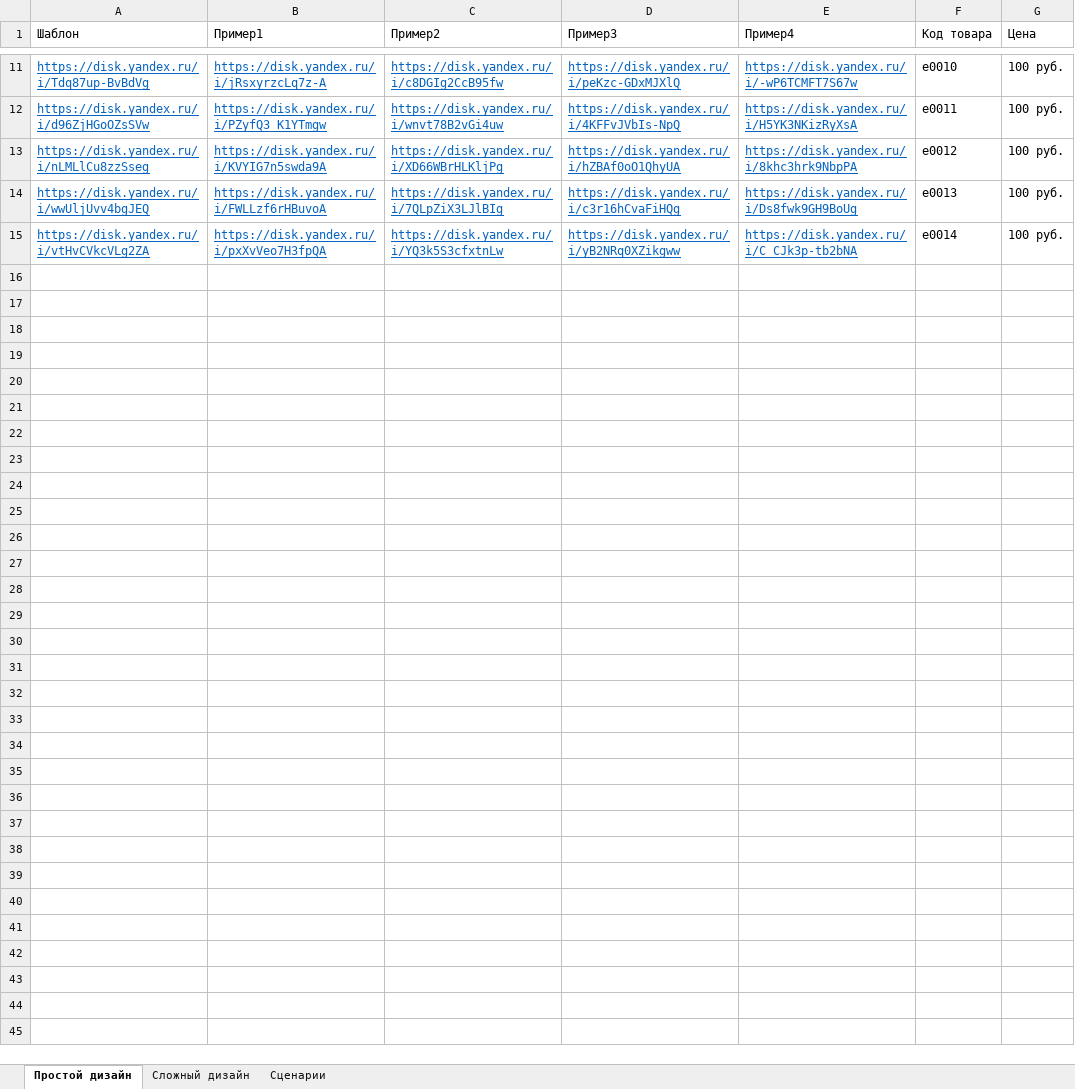
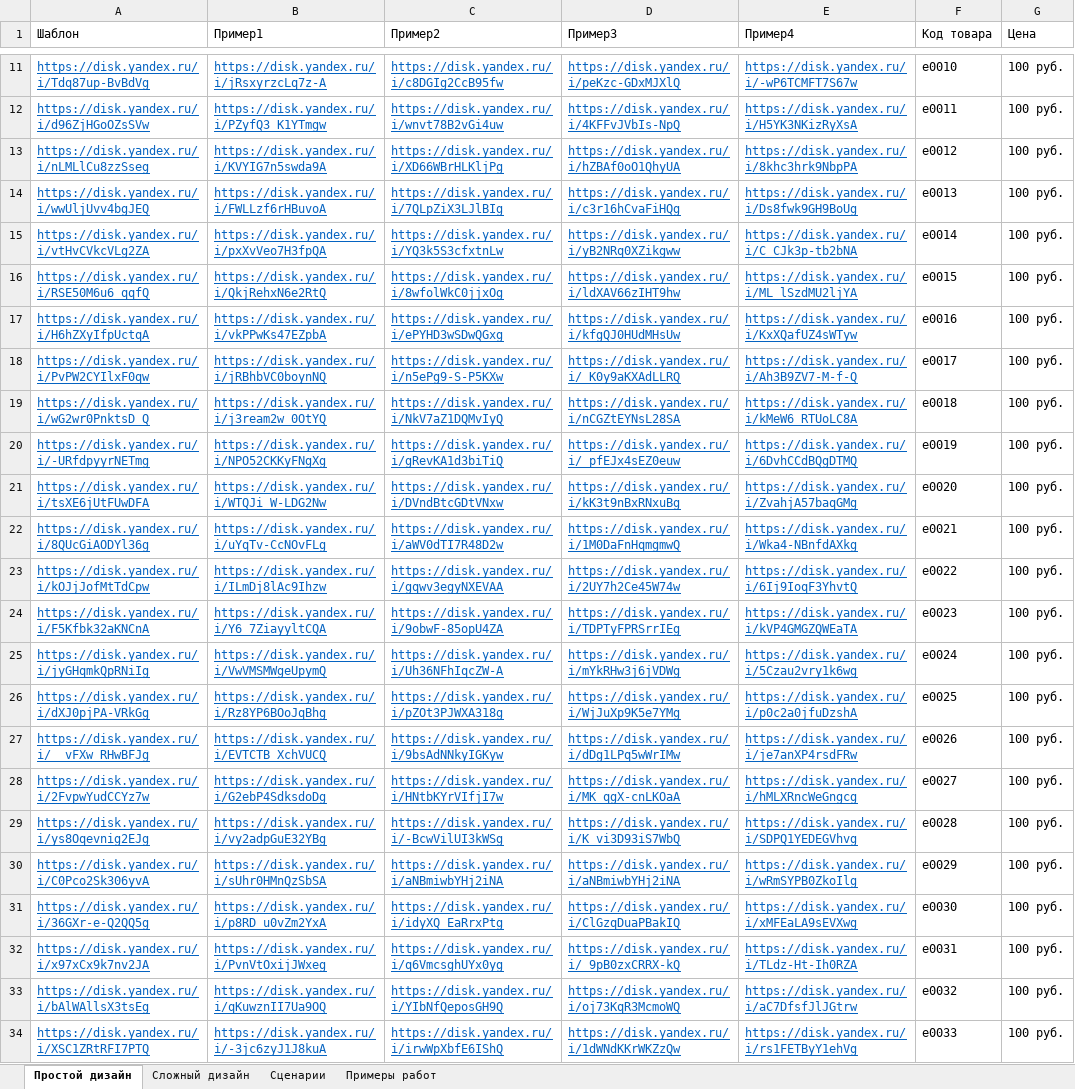
Before and after one commit to newmersedez/AiogramBot, an Excel workbook: aiogram_bot/resources/images.xlsx, sheet Простой дизайн, drawn as a sheet; only a part is shown, gaps mark what is left out; values as stored, in another font and other column widths than the file's, no borders; charts and pictures not drawn; the diff covers the shown part only; the diff names each change by its address in the sheet, - before the commit and + after, or states it on an @@ line.

```diff
--- a/aiogram_bot/resources/images.xlsx (sheet Простой дизайн)
+++ b/aiogram_bot/resources/images.xlsx (sheet Простой дизайн)
+sheet tab: Примеры работ
+row 16: https://disk.yandex.ru/i/RSE50M6u6_qqfQ | https://disk.yandex.ru/i/QkjRehxN6e2RtQ | https://disk.yandex.ru/i/8wfolWkC0jjxOg | https://disk.yandex.ru/i/ldXAV66zIHT9hw | https://disk.yandex.ru/i/ML_lSzdMU2ljYA | e0015 | 100 руб.
+row 17: https://disk.yandex.ru/i/H6hZXyIfpUctqA | https://disk.yandex.ru/i/vkPPwKs47EZpbA | https://disk.yandex.ru/i/ePYHD3wSDwQGxg | https://disk.yandex.ru/i/kfgQJ0HUdMHsUw | https://disk.yandex.ru/i/KxXQafUZ4sWTyw | e0016 | 100 руб.
+row 18: https://disk.yandex.ru/i/PvPW2CYIlxF0qw | https://disk.yandex.ru/i/jRBhbVC0boynNQ | https://disk.yandex.ru/i/n5ePg9-S-P5KXw | https://disk.yandex.ru/i/_K0y9aKXAdLLRQ | https://disk.yandex.ru/i/Ah3B9ZV7-M-f-Q | e0017 | 100 руб.
+row 19: https://disk.yandex.ru/i/wG2wr0PnktsD_Q | https://disk.yandex.ru/i/j3ream2w_0OtYQ | https://disk.yandex.ru/i/NkV7aZ1DQMvIyQ | https://disk.yandex.ru/i/nCGZtEYNsL28SA | https://disk.yandex.ru/i/kMeW6_RTUoLC8A | e0018 | 100 руб.
+row 20: https://disk.yandex.ru/i/-URfdpyyrNETmg | https://disk.yandex.ru/i/NPO52CKKyFNgXg | https://disk.yandex.ru/i/gRevKA1d3biTiQ | https://disk.yandex.ru/i/_pfEJx4sEZ0euw | https://disk.yandex.ru/i/6DvhCCdBQgDTMQ | e0019 | 100 руб.
+row 21: https://disk.yandex.ru/i/tsXE6jUtFUwDFA | https://disk.yandex.ru/i/WTQJi_W-LDG2Nw | https://disk.yandex.ru/i/DVndBtcGDtVNxw | https://disk.yandex.ru/i/kK3t9nBxRNxuBg | https://disk.yandex.ru/i/ZvahjA57baqGMg | e0020 | 100 руб.
+row 22: https://disk.yandex.ru/i/8QUcGiAODYl36g | https://disk.yandex.ru/i/uYqTv-CcNOvFLg | https://disk.yandex.ru/i/aWV0dTI7R48D2w | https://disk.yandex.ru/i/1M0DaFnHqmgmwQ | https://disk.yandex.ru/i/Wka4-NBnfdAXkg | e0021 | 100 руб.
+row 23: https://disk.yandex.ru/i/kOJjJofMtTdCpw | https://disk.yandex.ru/i/ILmDj8lAc9Ihzw | https://disk.yandex.ru/i/gqwv3egyNXEVAA | https://disk.yandex.ru/i/2UY7h2Ce45W74w | https://disk.yandex.ru/i/6Ij9IoqF3YhvtQ | e0022 | 100 руб.
+row 24: https://disk.yandex.ru/i/F5Kfbk32aKNCnA | https://disk.yandex.ru/i/Y6_7ZiayyltCQA | https://disk.yandex.ru/i/9obwF-85opU4ZA | https://disk.yandex.ru/i/TDPTyFPRSrrIEg | https://disk.yandex.ru/i/kVP4GMGZQWEaTA | e0023 | 100 руб.
+row 25: https://disk.yandex.ru/i/jyGHqmkQpRNiIg | https://disk.yandex.ru/i/VwVMSMWgeUpymQ | https://disk.yandex.ru/i/Uh36NFhIqcZW-A | https://disk.yandex.ru/i/mYkRHw3j6jVDWg | https://disk.yandex.ru/i/5Czau2vry1k6wg | e0024 | 100 руб.
+row 26: https://disk.yandex.ru/i/dXJ0pjPA-VRkGg | https://disk.yandex.ru/i/Rz8YP6BOoJqBhg | https://disk.yandex.ru/i/pZOt3PJWXA318g | https://disk.yandex.ru/i/WjJuXp9K5e7YMg | https://disk.yandex.ru/i/p0c2a0jfuDzshA | e0025 | 100 руб.
+row 27: https://disk.yandex.ru/i/__vFXw_RHwBFJg | https://disk.yandex.ru/i/EVTCTB_XchVUCQ | https://disk.yandex.ru/i/9bsAdNNkyIGKyw | https://disk.yandex.ru/i/dDg1LPq5wWrIMw | https://disk.yandex.ru/i/je7anXP4rsdFRw | e0026 | 100 руб.
+row 28: https://disk.yandex.ru/i/2FvpwYudCCYz7w | https://disk.yandex.ru/i/G2ebP4SdksdoDg | https://disk.yandex.ru/i/HNtbKYrVIfjI7w | https://disk.yandex.ru/i/MK_qgX-cnLKOaA | https://disk.yandex.ru/i/hMLXRncWeGngcg | e0027 | 100 руб.
+row 29: https://disk.yandex.ru/i/ys8Oqevnig2EJg | https://disk.yandex.ru/i/vy2adpGuE32YBg | https://disk.yandex.ru/i/-BcwVilUI3kWSg | https://disk.yandex.ru/i/K_vi3D93iS7WbQ | https://disk.yandex.ru/i/SDPQ1YEDEGVhvg | e0028 | 100 руб.
+row 30: https://disk.yandex.ru/i/C0Pco2Sk306yvA | https://disk.yandex.ru/i/sUhr0HMnQzSbSA | https://disk.yandex.ru/i/aNBmiwbYHj2iNA | https://disk.yandex.ru/i/aNBmiwbYHj2iNA | https://disk.yandex.ru/i/wRmSYPB0ZkoIlg | e0029 | 100 руб.
+row 31: https://disk.yandex.ru/i/36GXr-e-Q2QQ5g | https://disk.yandex.ru/i/p8RD_u0vZm2YxA | https://disk.yandex.ru/i/idyXQ_EaRrxPtg | https://disk.yandex.ru/i/ClGzqDuaPBakIQ | https://disk.yandex.ru/i/xMFEaLA9sEVXwg | e0030 | 100 руб.
+row 32: https://disk.yandex.ru/i/x97xCx9k7nv2JA | https://disk.yandex.ru/i/PvnVtOxijJWxeg | https://disk.yandex.ru/i/q6VmcsghUYx0yg | https://disk.yandex.ru/i/_9pB0zxCRRX-kQ | https://disk.yandex.ru/i/TLdz-Ht-Ih0RZA | e0031 | 100 руб.
+row 33: https://disk.yandex.ru/i/bAlWAllsX3tsEg | https://disk.yandex.ru/i/qKuwznII7Ua9OQ | https://disk.yandex.ru/i/YIbNfQeposGH9Q | https://disk.yandex.ru/i/oj73KqR3McmoWQ | https://disk.yandex.ru/i/aC7DfsfJlJGtrw | e0032 | 100 руб.
+row 34: https://disk.yandex.ru/i/XSC1ZRtRFI7PTQ | https://disk.yandex.ru/i/-3jc6zyJ1J8kuA | https://disk.yandex.ru/i/irwWpXbfE6IShQ | https://disk.yandex.ru/i/1dWNdKKrWKZzQw | https://disk.yandex.ru/i/rs1FETByY1ehVg | e0033 | 100 руб.
```
Also changed, not shown: 9 added rows elsewhere in this sheet, charts or pictures, 12 other files.
